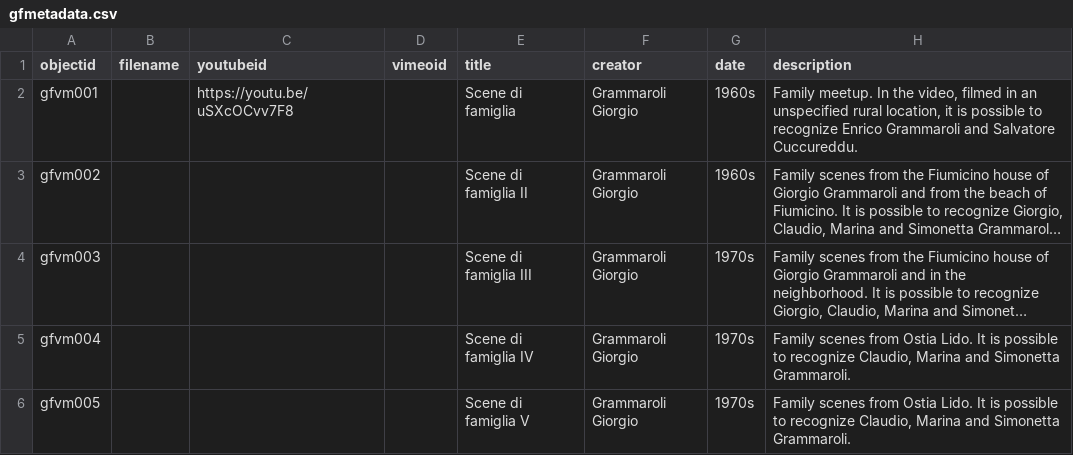
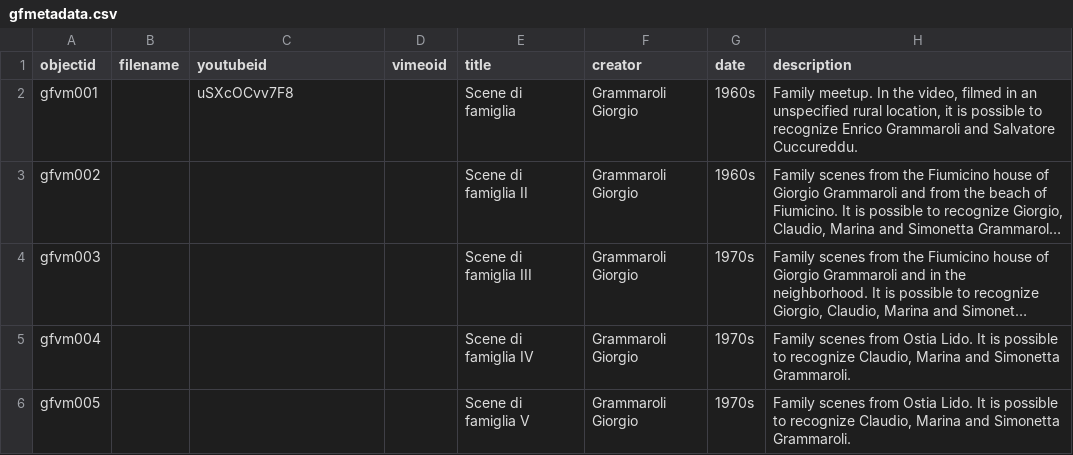
Before and after one commit to enricogrammaroli/Grammaroli-Video-Memories, a CSV file: _data/gfmetadata.csv, drawn as a sheet; only a part is shown; long unchanged cells end in …; the diff names each change by its address in the sheet, - before the commit and + after, or states it on an @@ line.

Commit message:
Update gfmetadata.csv

```diff
--- a/_data/gfmetadata.csv
+++ b/_data/gfmetadata.csv
-C2 (youtubeid): https://youtu.be/uSXcOCvv7F8
+C2 (youtubeid): uSXcOCvv7F8
```
